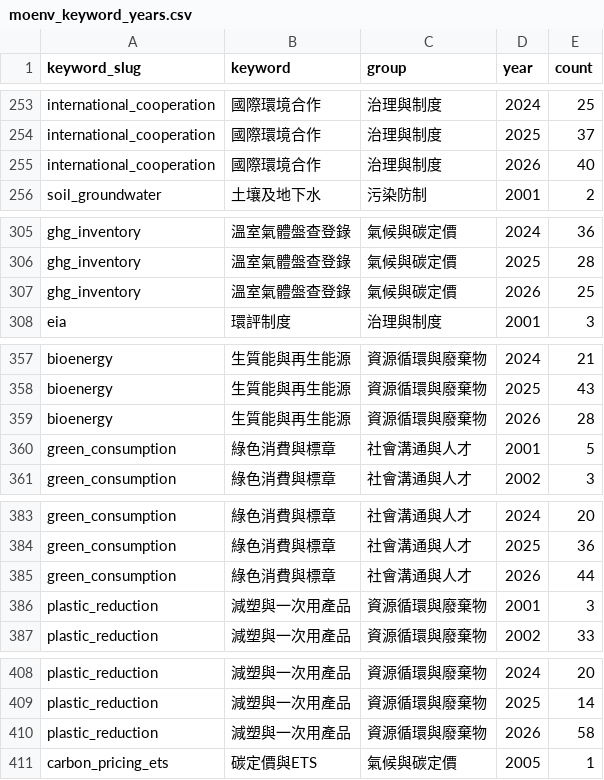
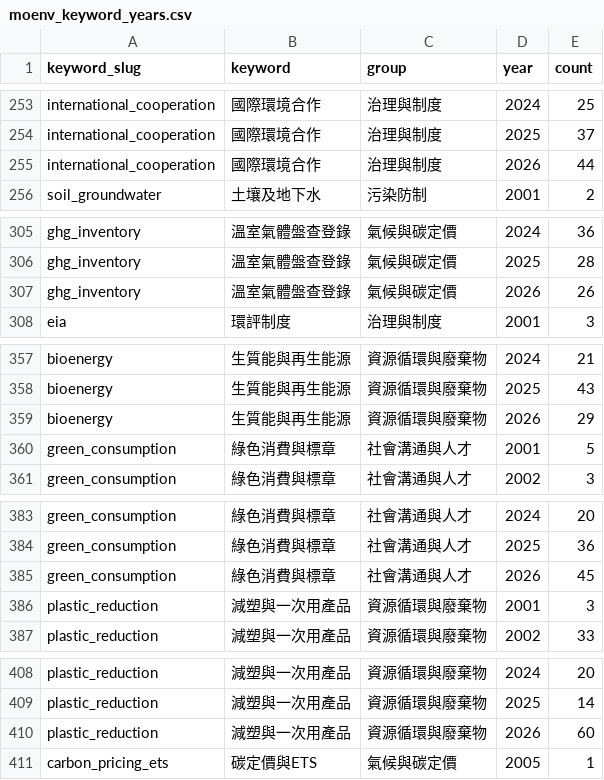
Before and after one commit to whaochen/moenv-policy-pulse, a CSV file: 資料/moenv_keyword_years.csv, drawn as a sheet; only a part is shown, gaps mark what is left out; the diff covers the shown part only.

```diff
--- a/資料/moenv_keyword_years.csv
+++ b/資料/moenv_keyword_years.csv
@@ -254,3 +254,3 @@ international_cooperation,國際環境合作,治理與制度,2024,25
 international_cooperation,國際環境合作,治理與制度,2025,37
-international_cooperation,國際環境合作,治理與制度,2026,40
+international_cooperation,國際環境合作,治理與制度,2026,44
 soil_groundwater,土壤及地下水,污染防制,2001,2
@@ -306,3 +306,3 @@ ghg_inventory,溫室氣體盤查登錄,氣候與碳定價,2024,36
 ghg_inventory,溫室氣體盤查登錄,氣候與碳定價,2025,28
-ghg_inventory,溫室氣體盤查登錄,氣候與碳定價,2026,25
+ghg_inventory,溫室氣體盤查登錄,氣候與碳定價,2026,26
 eia,環評制度,治理與制度,2001,3
@@ -358,3 +358,3 @@ bioenergy,生質能與再生能源,資源循環與廢棄物,2024,21
 bioenergy,生質能與再生能源,資源循環與廢棄物,2025,43
-bioenergy,生質能與再生能源,資源循環與廢棄物,2026,28
+bioenergy,生質能與再生能源,資源循環與廢棄物,2026,29
 green_consumption,綠色消費與標章,社會溝通與人才,2001,5
@@ -384,3 +384,3 @@ green_consumption,綠色消費與標章,社會溝通與人才,2024,20
 green_consumption,綠色消費與標章,社會溝通與人才,2025,36
-green_consumption,綠色消費與標章,社會溝通與人才,2026,44
+green_consumption,綠色消費與標章,社會溝通與人才,2026,45
 plastic_reduction,減塑與一次用產品,資源循環與廢棄物,2001,3
@@ -409,3 +409,3 @@ plastic_reduction,減塑與一次用產品,資源循環與廢棄物,2024,20
 plastic_reduction,減塑與一次用產品,資源循環與廢棄物,2025,14
-plastic_reduction,減塑與一次用產品,資源循環與廢棄物,2026,58
+plastic_reduction,減塑與一次用產品,資源循環與廢棄物,2026,60
 carbon_pricing_ets,碳定價與ETS,氣候與碳定價,2005,1
```
Also changed, not shown: 7 edited cells elsewhere in this file, 49 other files.
